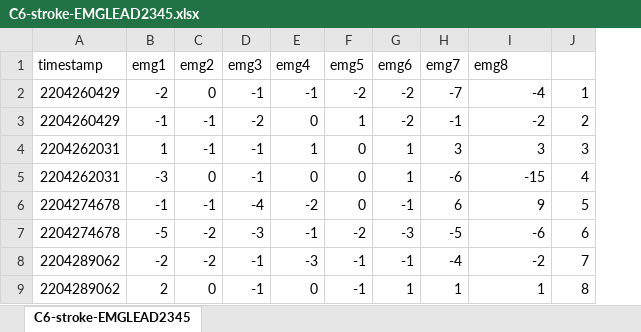
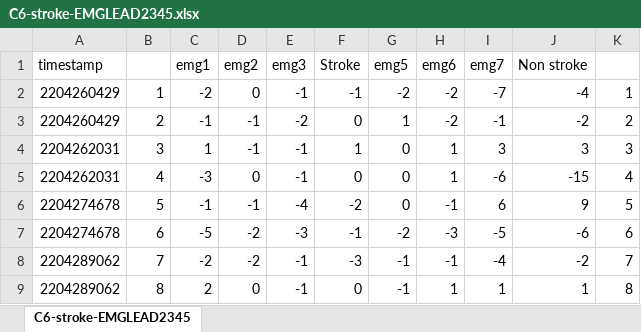
Before and after one commit to ichealthhack/Myo.Arcade, an Excel workbook: myo-sensor-data-analysis/C6-stroke-EMGLEAD2345.xlsx, sheet C6-stroke-EMGLEAD2345, drawn as a sheet; only a part is shown; values as stored, in another font and other column widths than the file's, no borders; charts and pictures not drawn; addresses are those after the commit; the diff names each change by its address in the sheet, - before the commit and + after, or states it on an @@ line.

Commit message:
stroke v non

```diff
--- a/myo-sensor-data-analysis/C6-stroke-EMGLEAD2345.xlsx (sheet C6-stroke-EMGLEAD2345)
+++ b/myo-sensor-data-analysis/C6-stroke-EMGLEAD2345.xlsx (sheet C6-stroke-EMGLEAD2345)
+column B, rows 2-9: 1 | 2 | 3 | 4 | 5 | 6 | 7 | 8
-F1: emg4
+F1: Stroke
-J1: emg8
+J1: Non stroke
```
Also changed, not shown: charts or pictures.
